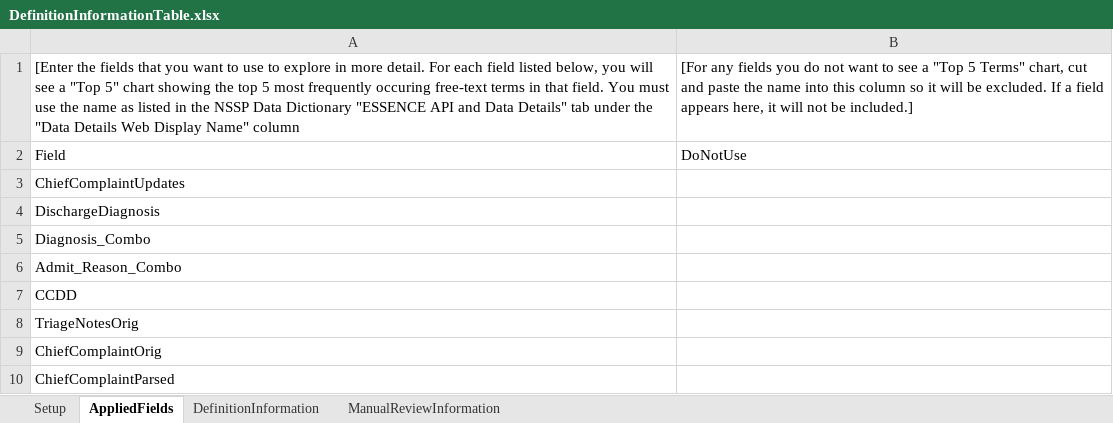
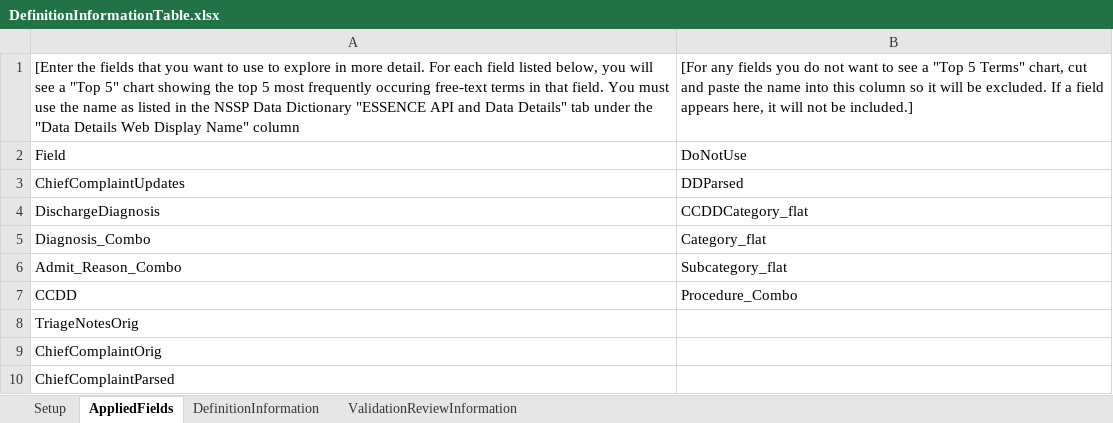
Before and after one commit to sara-chronister/syndrome-definition-evaluation, an Excel workbook: DefinitionInformationTable.xlsx, sheet AppliedFields, drawn as a sheet; values as stored, in another font and other column widths than the file's, no borders; the diff names each change by its address in the sheet, - before the commit and + after, or states it on an @@ line.

Commit message:
Change manual review to validation review

```diff
--- a/DefinitionInformationTable.xlsx (sheet AppliedFields)
+++ b/DefinitionInformationTable.xlsx (sheet AppliedFields)
-sheet tab: ManualReviewInformation
+sheet tab: ValidationReviewInformation
-B3: (empty)
+B3: DDParsed
-B4: (empty)
+B4: CCDDCategory_flat
-B5: (empty)
+B5: Category_flat
-B6: (empty)
+B6: Subcategory_flat
-B7: (empty)
+B7: Procedure_Combo
```
Also changed, not shown: sheet ValidationReviewInformation, sheet Setup.
